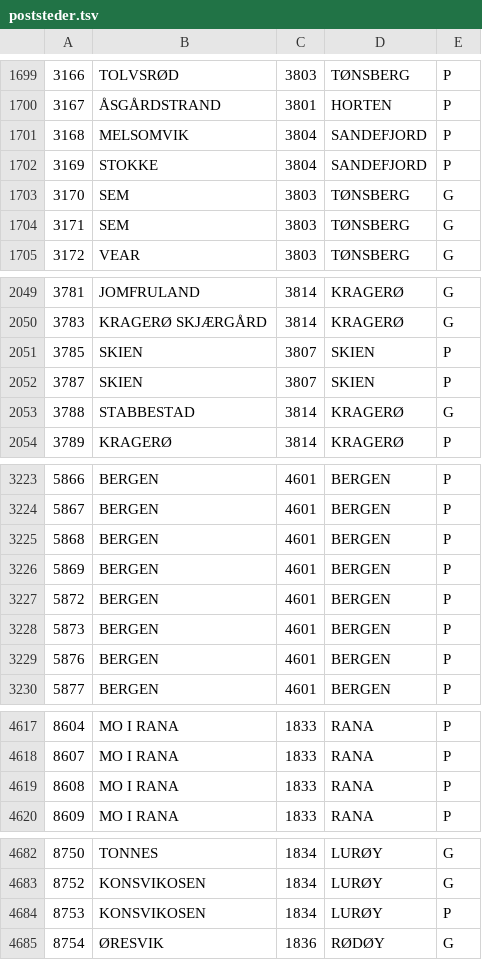
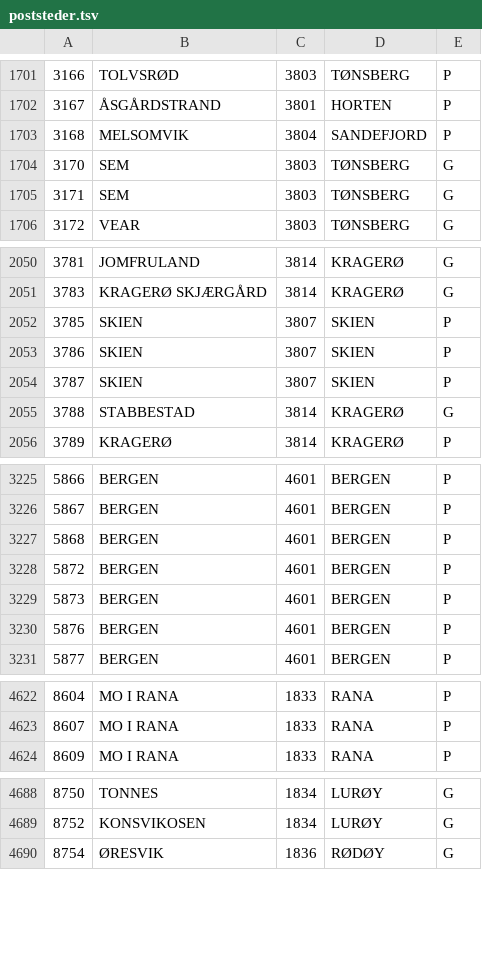
Before and after one commit to navikt/digihot-oppslag, a TSV file: src/main/resources/geografi/poststeder.tsv, drawn as a sheet; only a part is shown, gaps mark what is left out; the diff covers the shown part only.

```diff
--- a/src/main/resources/geografi/poststeder.tsv
+++ b/src/main/resources/geografi/poststeder.tsv
@@ -1701,3 +1703,2 @@
 3168	MELSOMVIK	3804	SANDEFJORD	P
-3169	STOKKE	3804	SANDEFJORD	P
 3170	SEM	3803	TØNSBERG	G
@@ -2051,2 +2052,3 @@
 3785	SKIEN	3807	SKIEN	P
+3786	SKIEN	3807	SKIEN	P
 3787	SKIEN	3807	SKIEN	P
@@ -3225,3 +3227,2 @@
 5868	BERGEN	4601	BERGEN	P
-5869	BERGEN	4601	BERGEN	P
 5872	BERGEN	4601	BERGEN	P
@@ -4618,3 +4623,2 @@
 8607	MO I RANA	1833	RANA	P
-8608	MO I RANA	1833	RANA	P
 8609	MO I RANA	1833	RANA	P
@@ -4683,3 +4689,2 @@
 8752	KONSVIKOSEN	1834	LURØY	G
-8753	KONSVIKOSEN	1834	LURØY	P
 8754	ØRESVIK	1836	RØDØY	G
```
Also changed, not shown: 10 added rows and 4 edited cells elsewhere in this file, src/main/resources/geografi/kommuner.csv.
